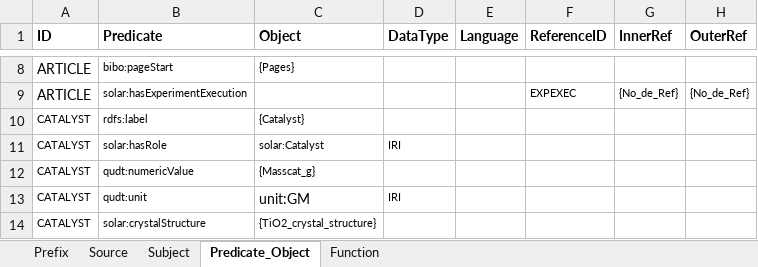
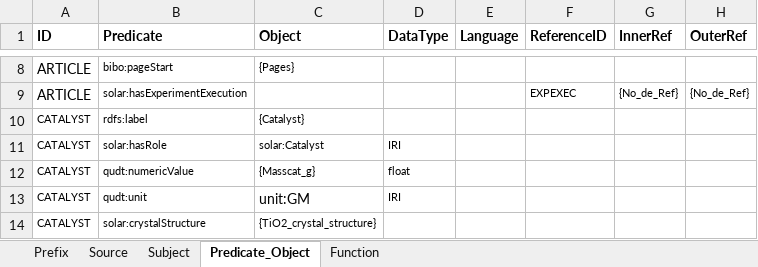
Before and after one commit to SolarChem/solarchem-ontology, an Excel workbook: knowledge-graph/mappings/solarchem-mapping.xlsx, sheet Predicate_Object, drawn as a sheet; only a part is shown, gaps mark what is left out; values as stored, in another font and other column widths than the file's, no borders; the diff names each change by its address in the sheet, - before the commit and + after, or states it on an @@ line.

```diff
--- a/knowledge-graph/mappings/solarchem-mapping.xlsx (sheet Predicate_Object)
+++ b/knowledge-graph/mappings/solarchem-mapping.xlsx (sheet Predicate_Object)
-D12 (DataType): (empty)
+D12 (DataType): float
```
Also changed, not shown: 2 other files.
